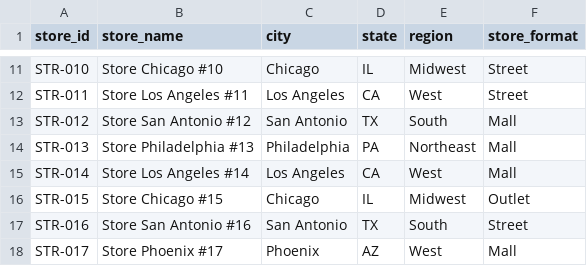
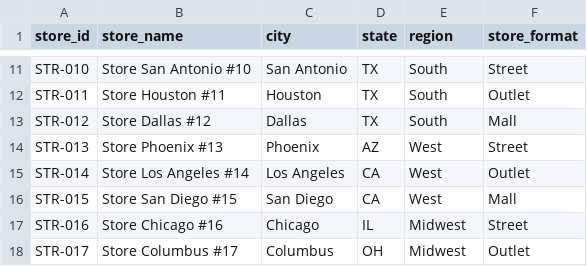
Before and after one commit to Fabric-Demo-Gallery/fabric-demo-gallery, a CSV file: demos/retail-sales/data/stores.csv, drawn as a sheet; only a part is shown, gaps mark what is left out; the diff covers the shown part only; the diff names each change by its address in the sheet, - before the commit and + after, or states it on an @@ line.

```diff
--- a/demos/retail-sales/data/stores.csv
+++ b/demos/retail-sales/data/stores.csv
-B11 (store_name): Store Chicago #10
+B11 (store_name): Store San Antonio #10
-C11 (city): Chicago
+C11 (city): San Antonio
-D11 (state): IL
+D11 (state): TX
-E11 (region): Midwest
+E11 (region): South
-B12 (store_name): Store Los Angeles #11
+B12 (store_name): Store Houston #11
-C12 (city): Los Angeles
+C12 (city): Houston
-D12 (state): CA
+D12 (state): TX
-E12 (region): West
+E12 (region): South
-F12 (store_format): Street
+F12 (store_format): Outlet
-B13 (store_name): Store San Antonio #12
+B13 (store_name): Store Dallas #12
-C13 (city): San Antonio
+C13 (city): Dallas
-B14 (store_name): Store Philadelphia #13
+B14 (store_name): Store Phoenix #13
-C14 (city): Philadelphia
+C14 (city): Phoenix
-D14 (state): PA
+D14 (state): AZ
-E14 (region): Northeast
+E14 (region): West
-F14 (store_format): Mall
+F14 (store_format): Street
-F15 (store_format): Mall
+F15 (store_format): Outlet
-B16 (store_name): Store Chicago #15
+B16 (store_name): Store San Diego #15
-C16 (city): Chicago
+C16 (city): San Diego
-D16 (state): IL
+D16 (state): CA
-E16 (region): Midwest
+E16 (region): West
-F16 (store_format): Outlet
+F16 (store_format): Mall
-B17 (store_name): Store San Antonio #16
+B17 (store_name): Store Chicago #16
-C17 (city): San Antonio
+C17 (city): Chicago
-D17 (state): TX
+D17 (state): IL
-E17 (region): South
+E17 (region): Midwest
-B18 (store_name): Store Phoenix #17
+B18 (store_name): Store Columbus #17
-C18 (city): Phoenix
+C18 (city): Columbus
-D18 (state): AZ
+D18 (state): OH
-E18 (region): West
+E18 (region): Midwest
-F18 (store_format): Mall
+F18 (store_format): Outlet
```
Also changed, not shown: 84 edited cells elsewhere in this file, demos/retail-sales/data/products.csv, 8 other files.
